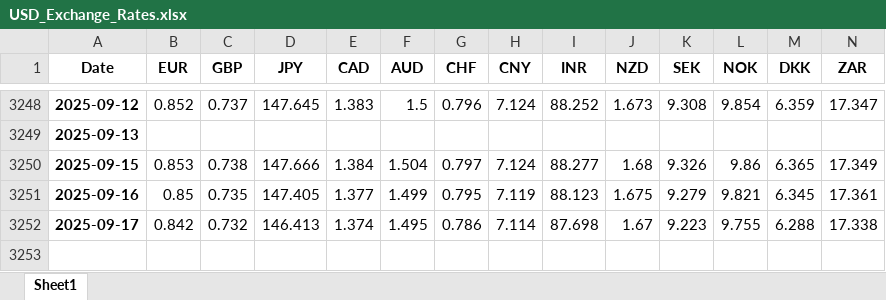
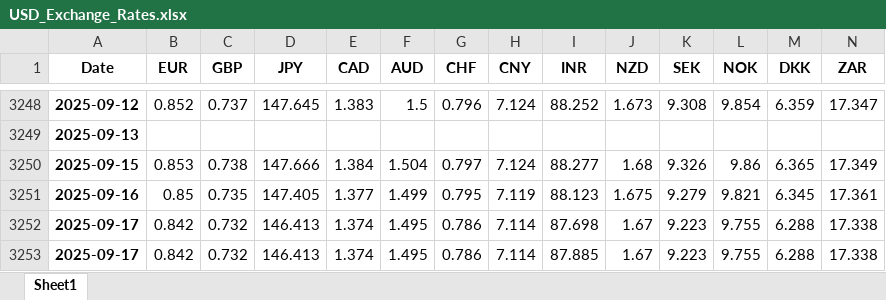
Before and after one commit to konak8548/how_events_move_markets, an Excel workbook: data/currencies/USD_Exchange_Rates.xlsx, sheet Sheet1, drawn as a sheet; only a part is shown, gaps mark what is left out; values as stored, in another font and other column widths than the file's, no borders; rows hold the shown columns only; the diff names each change by its address in the sheet, - before the commit and + after, or states it on an @@ line.

```diff
--- a/data/currencies/USD_Exchange_Rates.xlsx (sheet Sheet1)
+++ b/data/currencies/USD_Exchange_Rates.xlsx (sheet Sheet1)
+row 3253: 2025-09-17 | 0.842 | 0.732 | 146.413 | 1.374 | 1.495 | 0.786 | 7.114 | 87.885 | 1.67 | 9.223 | 9.755 | 6.288 | 17.338
```
Also changed, not shown: 1 other file.
